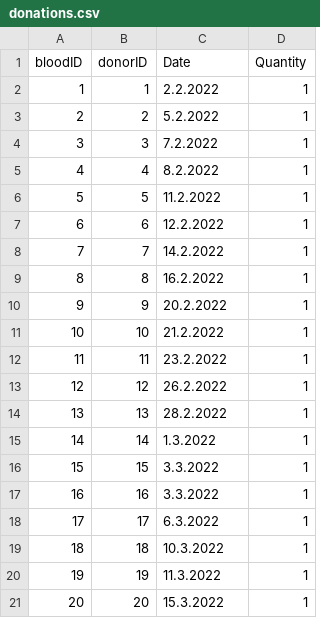
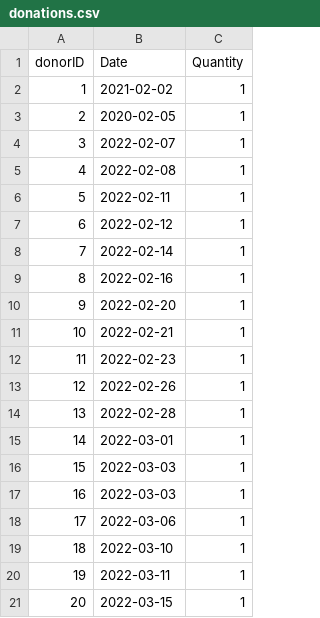
Before and after one commit to leaLeGallo/bloodbank_database, a CSV file: donations.csv, drawn as a sheet; removed rows and columns are numbered as before the commit, all else as after; the diff names each change by its address in the sheet, - before the commit and + after, or states it on an @@ line.

```diff
--- a/donations.csv
+++ b/donations.csv
-column A (bloodID), rows 2-21: 1 | 2 | 3 | 4 | 5 | 6 | 7 | 8 | 9 | 10 | 11 | 12 | 13 | 14 | 15 | 16 | 17 | 18 | 19 | 20
-B2 (Date): 2.2.2022
+B2 (Date): 2021-02-02
-B3 (Date): 5.2.2022
+B3 (Date): 2020-02-05
-B4 (Date): 7.2.2022
+B4 (Date): 2022-02-07
-B5 (Date): 8.2.2022
+B5 (Date): 2022-02-08
-B6 (Date): 11.2.2022
+B6 (Date): 2022-02-11
-B7 (Date): 12.2.2022
+B7 (Date): 2022-02-12
-B8 (Date): 14.2.2022
+B8 (Date): 2022-02-14
-B9 (Date): 16.2.2022
+B9 (Date): 2022-02-16
-B10 (Date): 20.2.2022
+B10 (Date): 2022-02-20
-B11 (Date): 21.2.2022
+B11 (Date): 2022-02-21
-B12 (Date): 23.2.2022
+B12 (Date): 2022-02-23
-B13 (Date): 26.2.2022
+B13 (Date): 2022-02-26
-B14 (Date): 28.2.2022
+B14 (Date): 2022-02-28
-B15 (Date): 1.3.2022
+B15 (Date): 2022-03-01
-B16:B17 (Date): 3.3.2022
+B16:B17 (Date): 2022-03-03
-B18 (Date): 6.3.2022
+B18 (Date): 2022-03-06
-B19 (Date): 10.3.2022
+B19 (Date): 2022-03-10
-B20 (Date): 11.3.2022
+B20 (Date): 2022-03-11
-B21 (Date): 15.3.2022
+B21 (Date): 2022-03-15
```
Also changed, not shown: donors.csv, 1 other file.
